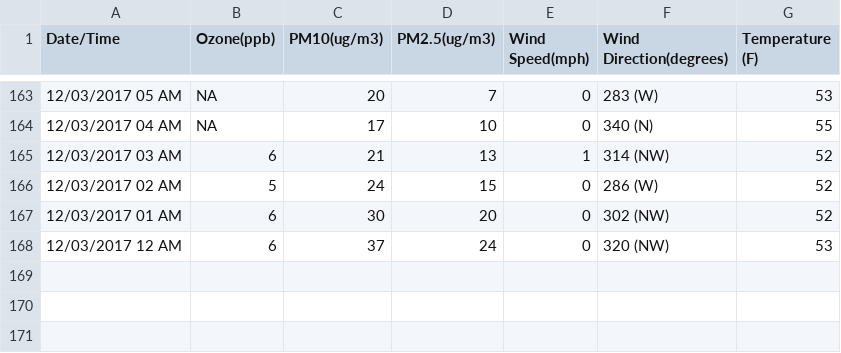
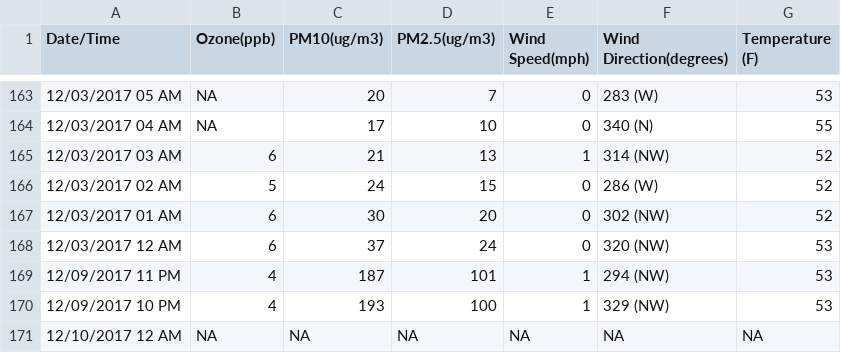
Before and after one commit to lawrencekhlim/Air-Quality-Index, a CSV file: lib/SantaBarbaraAQI.csv, drawn as a sheet; only a part is shown, gaps mark what is left out; the diff names each change by its address in the sheet, - before the commit and + after, or states it on an @@ line.

```diff
--- a/lib/SantaBarbaraAQI.csv
+++ b/lib/SantaBarbaraAQI.csv
+row 169: 12/09/2017 11 PM | 4 | 187 | 101 | 1 | 294 (NW) | 53
+row 170: 12/09/2017 10 PM | 4 | 193 | 100 | 1 | 329 (NW) | 53
+row 171: 12/10/2017 12 AM | NA | NA | NA | NA | NA | NA
```
Also changed, not shown: lib/AQI.csv, 2 other files.
